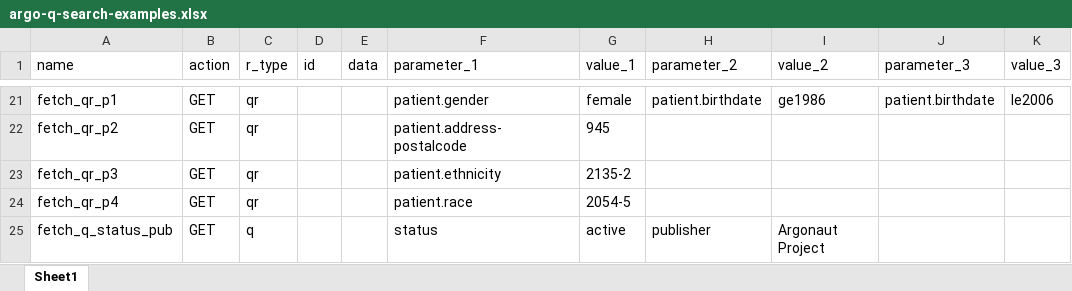
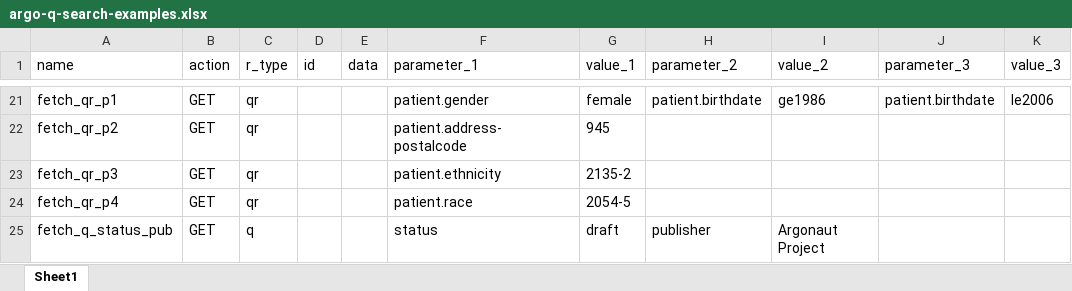
Before and after one commit to Healthedata1/MyNotebooks, an Excel workbook: Q-maker/argo-q-search-examples.xlsx, sheet Sheet1, drawn as a sheet; only a part is shown, gaps mark what is left out; values as stored, in another font and other column widths than the file's, no borders; the diff names each change by its address in the sheet, - before the commit and + after, or states it on an @@ line.

```diff
--- a/Q-maker/argo-q-search-examples.xlsx (sheet Sheet1)
+++ b/Q-maker/argo-q-search-examples.xlsx (sheet Sheet1)
-G25 (value_1): active
+G25 (value_1): draft
```
Also changed, not shown: CapStatement/Argonaut_Capability_Statement_Clinical_Notes.xlsx, 9 other files.
